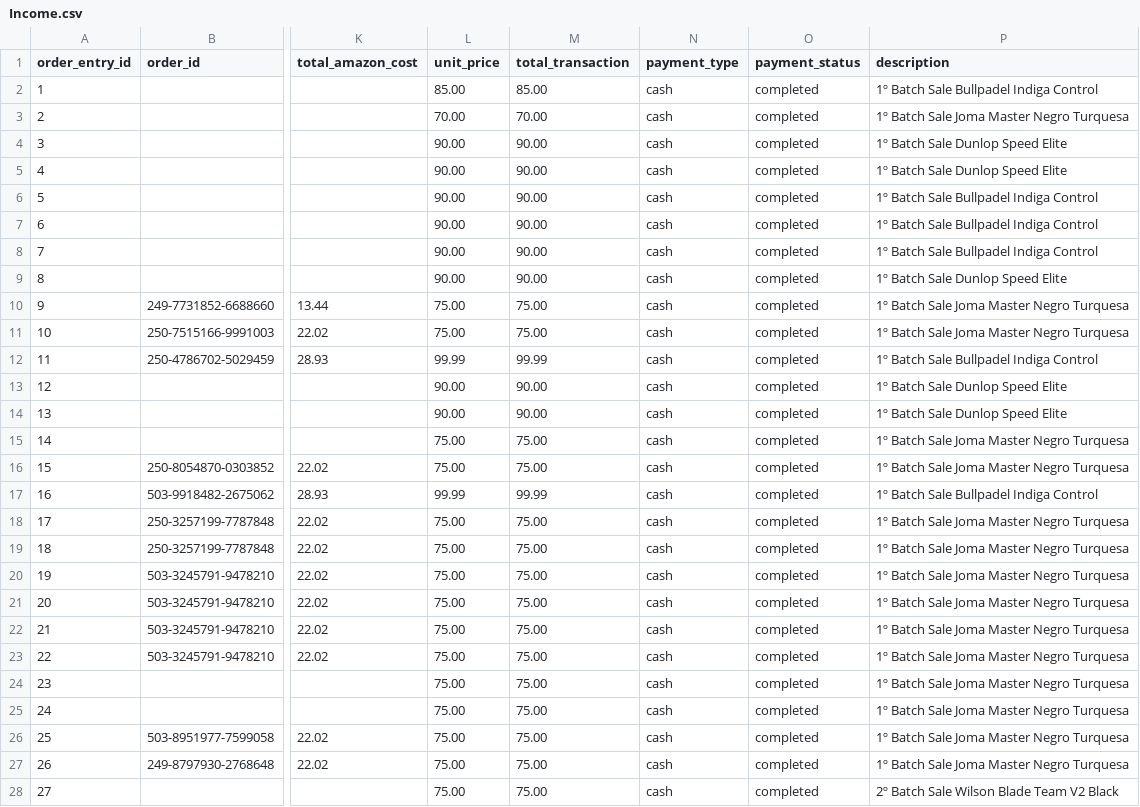
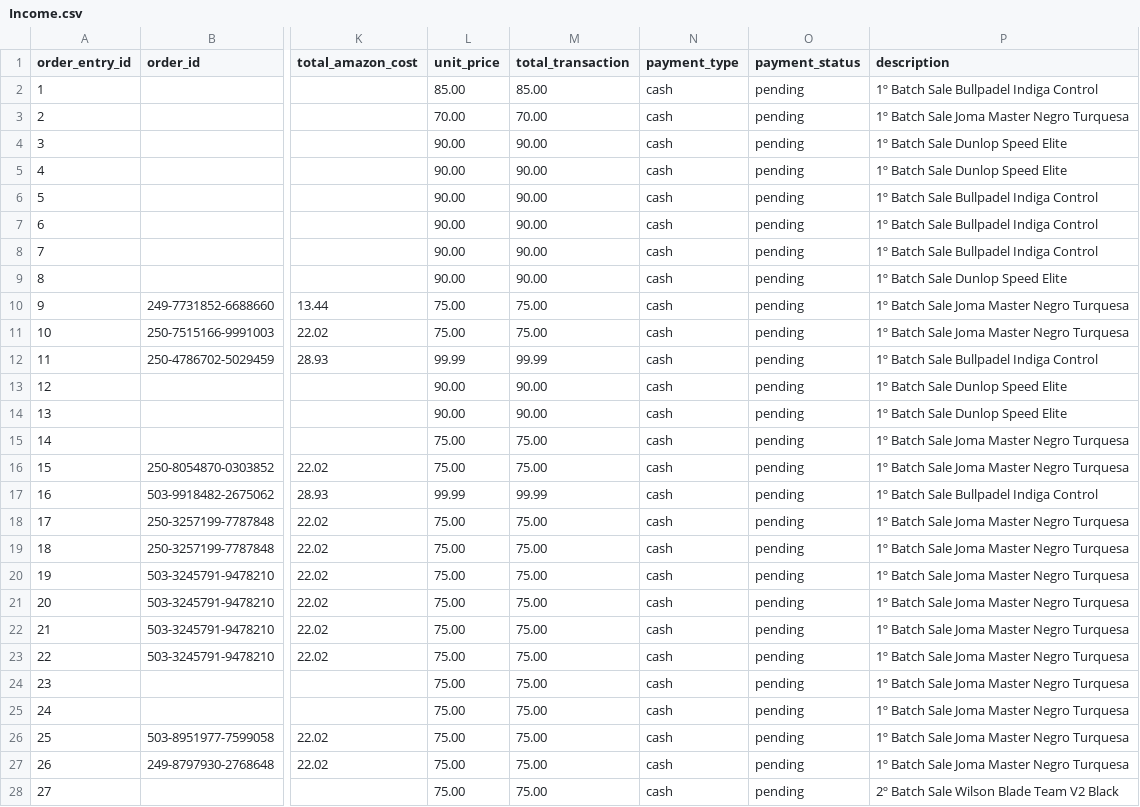
Before and after one commit to JulioValderrama/Padel_Oceania, a CSV file: data/Income.csv, drawn as a sheet; only a part is shown, gaps mark what is left out; the diff covers the shown part only; the diff names each change by its address in the sheet, - before the commit and + after, or states it on an @@ line.

```diff
--- a/data/Income.csv
+++ b/data/Income.csv
-O2:O28 (payment_status): completed
+O2:O28 (payment_status): pending
```
Also changed, not shown: 63 edited cells elsewhere in this file, data/Amazon.csv, resultInc.csv, 3 other files.
